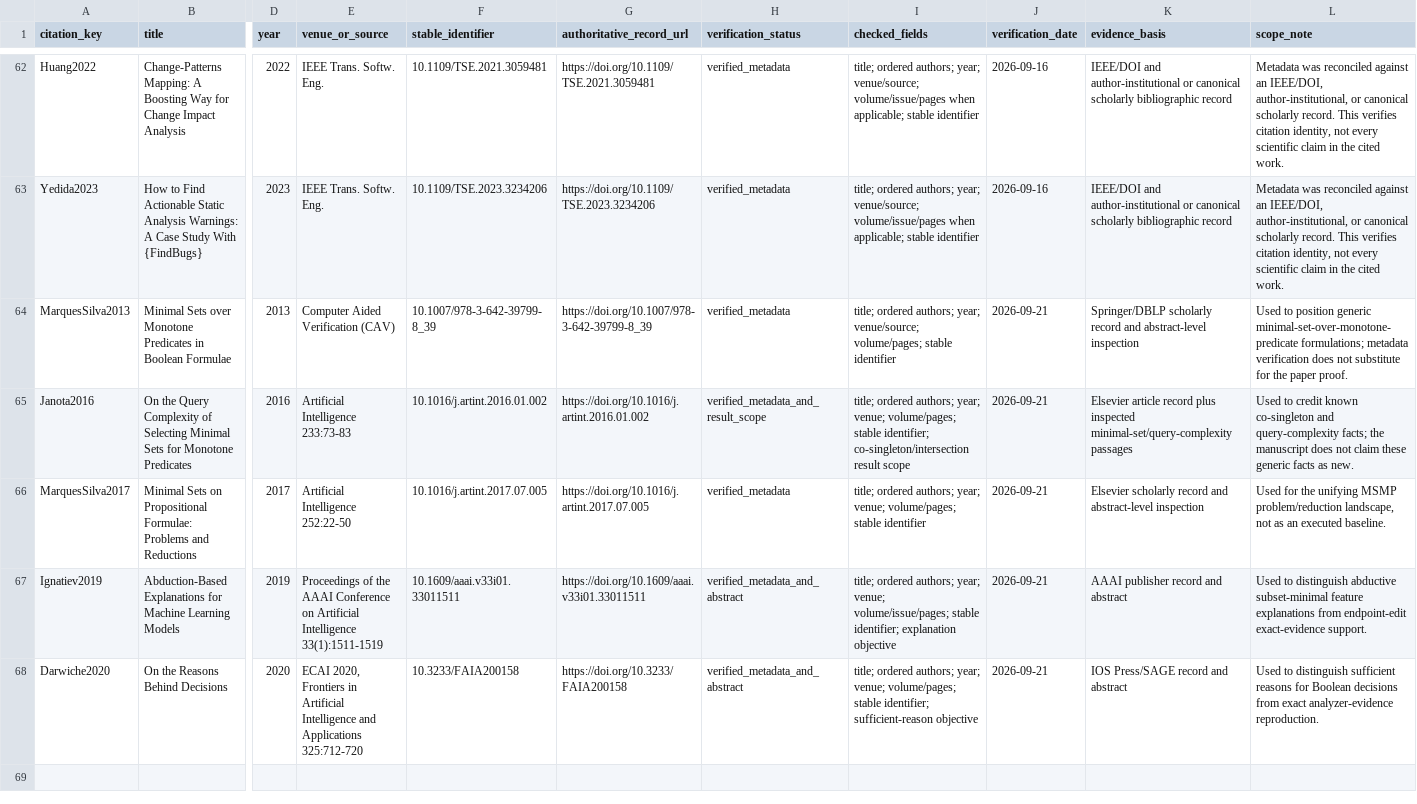
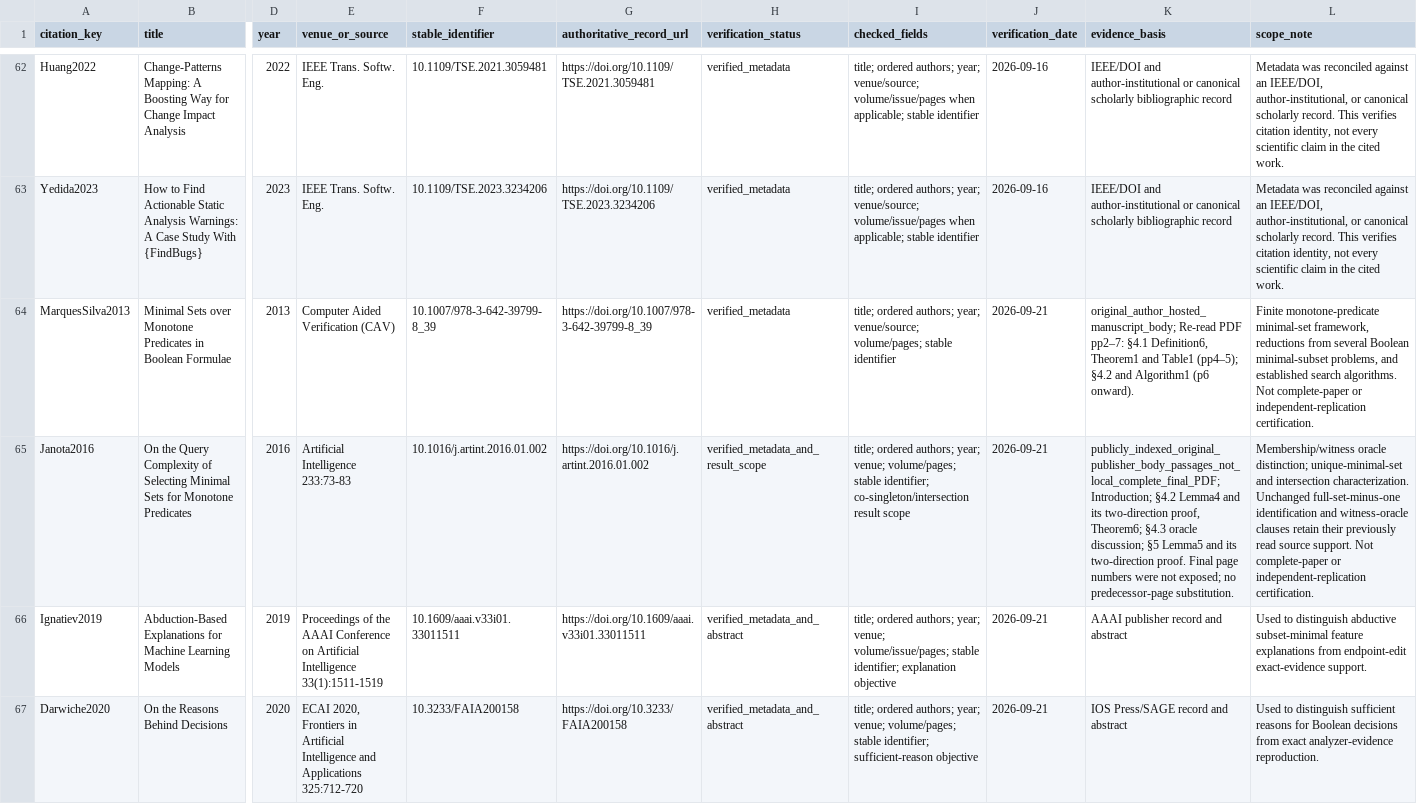
Before and after one commit to Haoyi-Zhang/DriftExplain, a CSV file: reference_verification.csv, drawn as a sheet; only a part is shown, gaps mark what is left out; removed rows and columns are numbered as before the commit, all else as after; rows hold the shown columns only; the diff covers the shown part only; the diff names each change by its address in the sheet, - before the commit and + after, or states it on an @@ line.

```diff
--- a/reference_verification.csv
+++ b/reference_verification.csv
-K64 (evidence_basis): Springer/DBLP scholarly record and abstract-level inspection
+K64 (evidence_basis): original_author_hosted_manuscript_body; Re-read PDF pp2–7: §4.1 Definition6, Theorem1 and Table1 (pp4–5); §4.2 and Algorithm1 (p6 onward).
-L64 (scope_note): Used to position generic minimal-set-over-monotone-predicate formulations; metadata verification does not substitute for the paper proof.
+L64 (scope_note): Finite monotone-predicate minimal-set framework, reductions from several Boolean minimal-subset problems, and established search algorithms. Not complete-paper or independent-replication certification.
-K65 (evidence_basis): Elsevier article record plus inspected minimal-set/query-complexity passages
+K65 (evidence_basis): publicly_indexed_original_publisher_body_passages_not_local_complete_final_PDF; Introduction; §4.2 Lemma4 and its two-direction proof, Theorem6; §4.3 oracle discussion; §5 Lemma5 and its two-direction proof. Final page numbers were not exposed; no predecessor-page substitution.
-L65 (scope_note): Used to credit known co-singleton and query-complexity facts; the manuscript does not claim these generic facts as new.
+L65 (scope_note): Membership/witness oracle distinction; unique-minimal-set and intersection characterization. Unchanged full-set-minus-one identification and witness-oracle clauses retain their previously read source support. Not complete-paper or independent-replication certification.
-row 66: MarquesSilva2017 | Minimal Sets on Propositional Formulae: Problems and Reductions | 2017 | Artificial Intelligence 252:22-50 | 10.1016/j.artint.2017.07.005 | https://doi.org/10.1016/j.artint.2017.07.005 | verified_metadata | title; ordered authors; year; venue; volume/pages; stable identifier | 2026-09-21 | Elsevier scholarly record and abstract-level inspection | Used for the unifying MSMP problem/reduction landscape, not as an executed baseline.
```
Also changed, not shown: 1 added row elsewhere in this file, citation_claim_map.csv, external_resources.csv, 3 other files.
